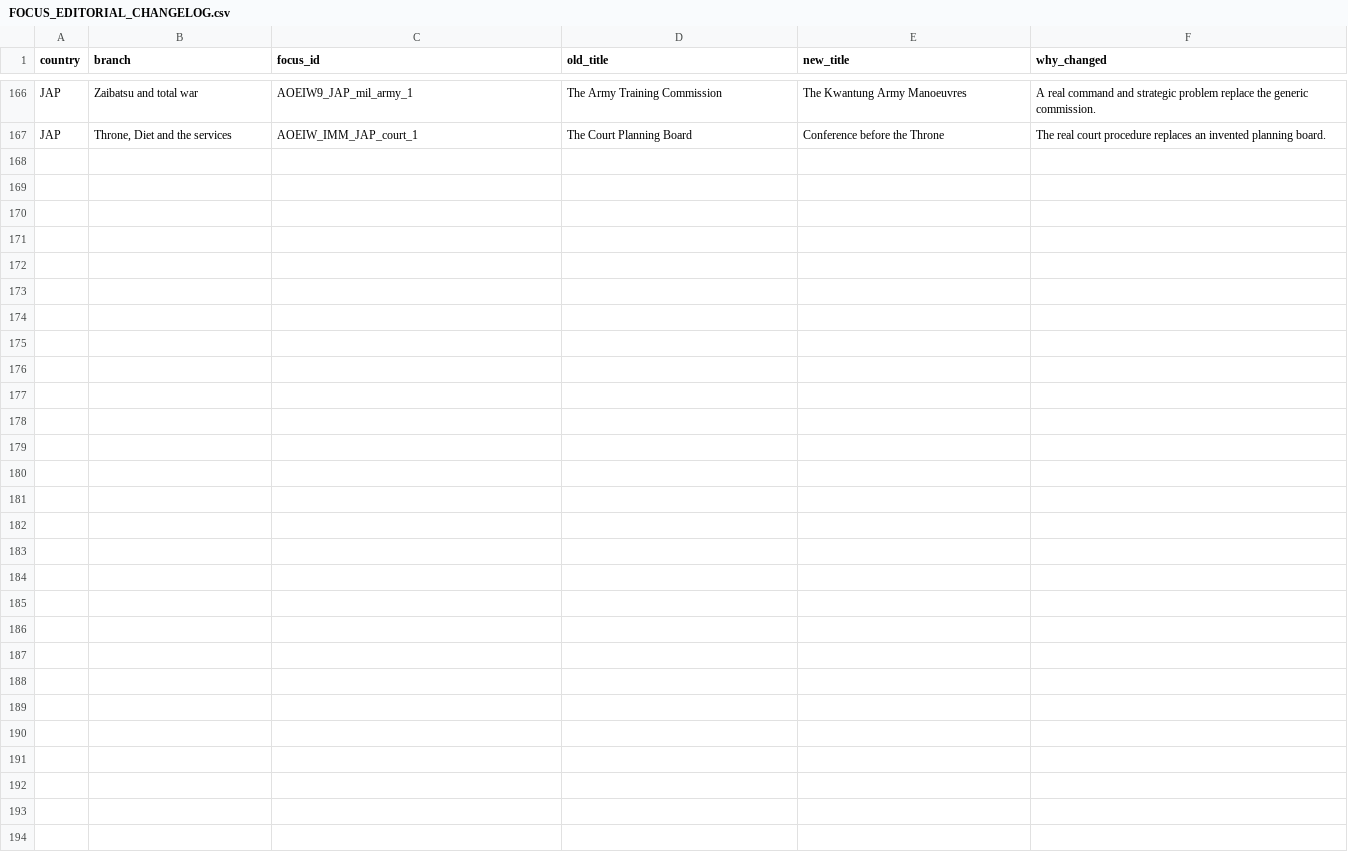
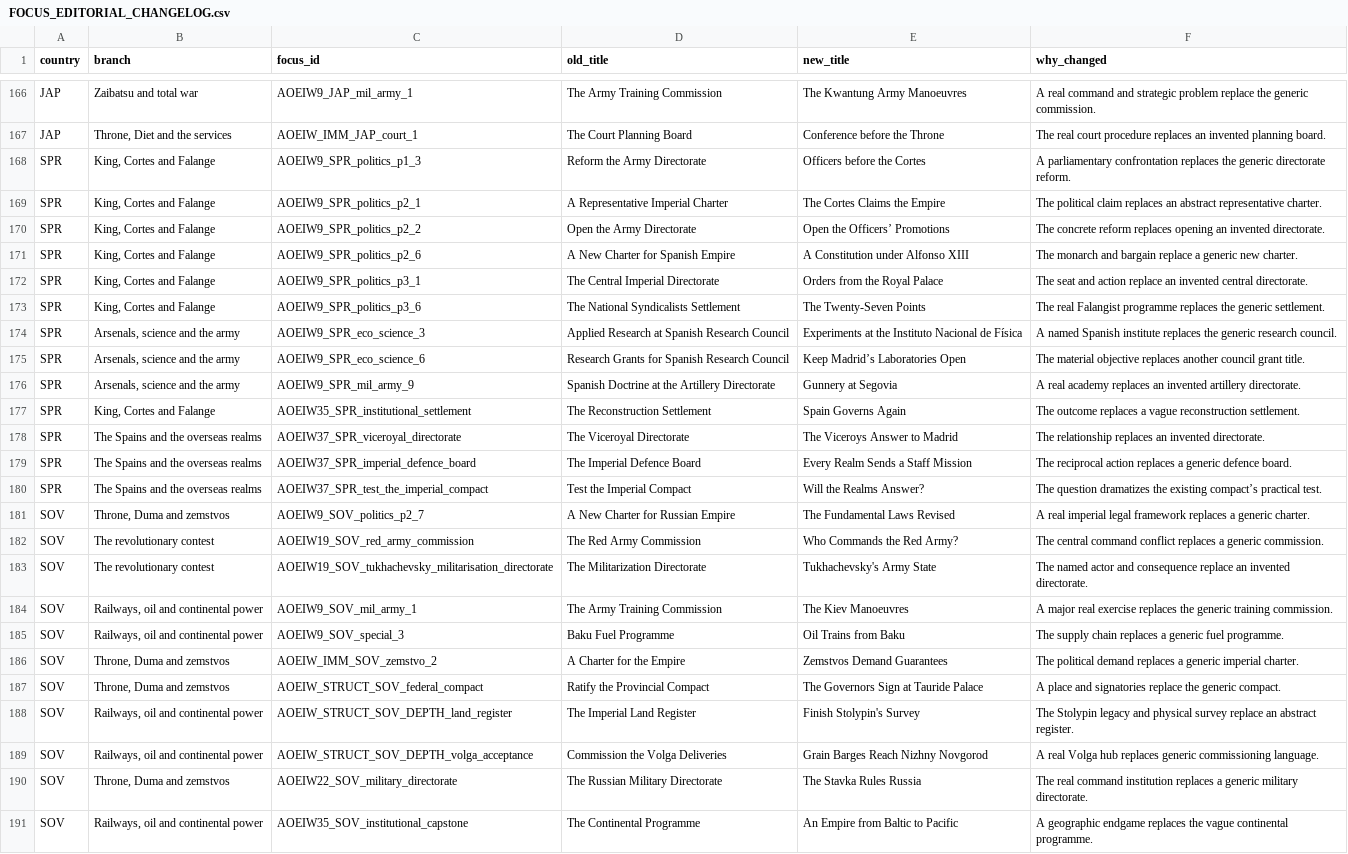
Before and after one commit to m3ax11/Age-Of-Empires, a CSV file: FOCUS_EDITORIAL_CHANGELOG.csv, drawn as a sheet; only a part is shown, gaps mark what is left out.

Commit message:
Ground Spanish and Russian focus prose in political conflicts

```diff
--- a/FOCUS_EDITORIAL_CHANGELOG.csv
+++ b/FOCUS_EDITORIAL_CHANGELOG.csv
@@ -167 +167,25 @@ JAP,Zaibatsu and total war,AOEIW9_JAP_mil_army_1,The Army Training Commission,Th
 JAP,"Throne, Diet and the services",AOEIW_IMM_JAP_court_1,The Court Planning Board,Conference before the Throne,The real court procedure replaces an invented planning board.
+SPR,"King, Cortes and Falange",AOEIW9_SPR_politics_p1_3,Reform the Army Directorate,Officers before the Cortes,A parliamentary confrontation replaces the generic directorate reform.
+SPR,"King, Cortes and Falange",AOEIW9_SPR_politics_p2_1,A Representative Imperial Charter,The Cortes Claims the Empire,The political claim replaces an abstract representative charter.
+SPR,"King, Cortes and Falange",AOEIW9_SPR_politics_p2_2,Open the Army Directorate,Open the Officers’ Promotions,The concrete reform replaces opening an invented directorate.
+SPR,"King, Cortes and Falange",AOEIW9_SPR_politics_p2_6,A New Charter for Spanish Empire,A Constitution under Alfonso XIII,The monarch and bargain replace a generic new charter.
+SPR,"King, Cortes and Falange",AOEIW9_SPR_politics_p3_1,The Central Imperial Directorate,Orders from the Royal Palace,The seat and action replace an invented central directorate.
+SPR,"King, Cortes and Falange",AOEIW9_SPR_politics_p3_6,The National Syndicalists Settlement,The Twenty-Seven Points,The real Falangist programme replaces the generic settlement.
+SPR,"Arsenals, science and the army",AOEIW9_SPR_eco_science_3,Applied Research at Spanish Research Council,Experiments at the Instituto Nacional de Física,A named Spanish institute replaces the generic research council.
+SPR,"Arsenals, science and the army",AOEIW9_SPR_eco_science_6,Research Grants for Spanish Research Council,Keep Madrid’s Laboratories Open,The material objective replaces another council grant title.
+SPR,"Arsenals, science and the army",AOEIW9_SPR_mil_army_9,Spanish Doctrine at the Artillery Directorate,Gunnery at Segovia,A real academy replaces an invented artillery directorate.
+SPR,"King, Cortes and Falange",AOEIW35_SPR_institutional_settlement,The Reconstruction Settlement,Spain Governs Again,The outcome replaces a vague reconstruction settlement.
+SPR,The Spains and the overseas realms,AOEIW37_SPR_viceroyal_directorate,The Viceroyal Directorate,The Viceroys Answer to Madrid,The relationship replaces an invented directorate.
+SPR,The Spains and the overseas realms,AOEIW37_SPR_imperial_defence_board,The Imperial Defence Board,Every Realm Sends a Staff Mission,The reciprocal action replaces a generic defence board.
+SPR,The Spains and the overseas realms,AOEIW37_SPR_test_the_imperial_compact,Test the Imperial Compact,Will the Realms Answer?,The question dramatizes the existing compact’s practical test.
+SOV,"Throne, Duma and zemstvos",AOEIW9_SOV_politics_p2_7,A New Charter for Russian Empire,The Fundamental Laws Revised,A real imperial legal framework replaces a generic charter.
+SOV,The revolutionary contest,AOEIW19_SOV_red_army_commission,The Red Army Commission,Who Commands the Red Army?,The central command conflict replaces a generic commission.
+SOV,The revolutionary contest,AOEIW19_SOV_tukhachevsky_militarisation_directorate,The Militarization Directorate,Tukhachevsky's Army State,The named actor and consequence replace an invented directorate.
+SOV,"Railways, oil and continental power",AOEIW9_SOV_mil_army_1,The Army Training Commission,The Kiev Manoeuvres,A major real exercise replaces the generic training commission.
+SOV,"Railways, oil and continental power",AOEIW9_SOV_special_3,Baku Fuel Programme,Oil Trains from Baku,The supply chain replaces a generic fuel programme.
+SOV,"Throne, Duma and zemstvos",AOEIW_IMM_SOV_zemstvo_2,A Charter for the Empire,Zemstvos Demand Guarantees,The political demand replaces a generic imperial charter.
+SOV,"Throne, Duma and zemstvos",AOEIW_STRUCT_SOV_federal_compact,Ratify the Provincial Compact,The Governors Sign at Tauride Palace,A place and signatories replace the generic compact.
+SOV,"Railways, oil and continental power",AOEIW_STRUCT_SOV_DEPTH_land_register,The Imperial Land Register,Finish Stolypin's Survey,The Stolypin legacy and physical survey replace an abstract register.
+SOV,"Railways, oil and continental power",AOEIW_STRUCT_SOV_DEPTH_volga_acceptance,Commission the Volga Deliveries,Grain Barges Reach Nizhny Novgorod,A real Volga hub replaces generic commissioning language.
+SOV,"Throne, Duma and zemstvos",AOEIW22_SOV_military_directorate,The Russian Military Directorate,The Stavka Rules Russia,The real command institution replaces a generic military directorate.
+SOV,"Railways, oil and continental power",AOEIW35_SOV_institutional_capstone,The Continental Programme,An Empire from Baltic to Pacific,A geographic endgame replaces the vague continental programme.
```
Also changed, not shown: 18 other files.
